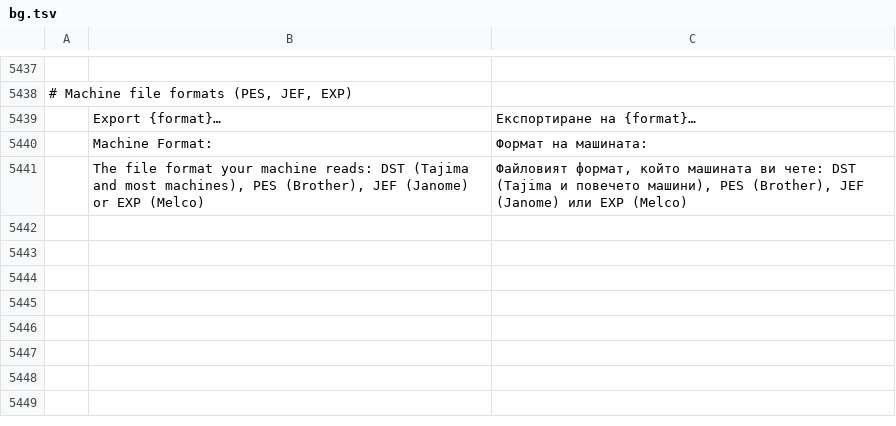
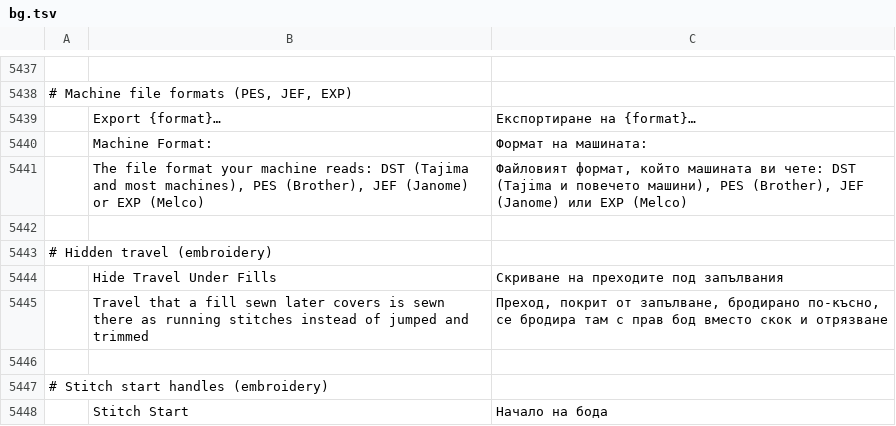
Before and after one commit to KellyMurphy/vectorcraft, a TSV file: crates/ui-egui/src/i18n/bg.tsv, drawn as a sheet; only a part is shown, gaps mark what is left out; the diff names each change by its address in the sheet, - before the commit and + after, or states it on an @@ line.

```diff
--- a/crates/ui-egui/src/i18n/bg.tsv
+++ b/crates/ui-egui/src/i18n/bg.tsv
+row 5442: (empty)
+row 5443: # Hidden travel (embroidery)
+row 5444:  | Hide Travel Under Fills | Скриване на преходите под запълвания
+row 5445:  | Travel that a fill sewn later covers is sewn there as running stitches instead of jumped and trimmed | Преход, покрит от запълване, бродирано по-късно, се бродира там с прав бод вместо скок и отрязване
+row 5446: (empty)
+row 5447: # Stitch start handles (embroidery)
+row 5448:  | Stitch Start | Начало на бода
```
Also changed, not shown: crates/ui-egui/src/i18n/el.tsv, crates/ui-egui/src/i18n/fr.tsv, 40 other files.
